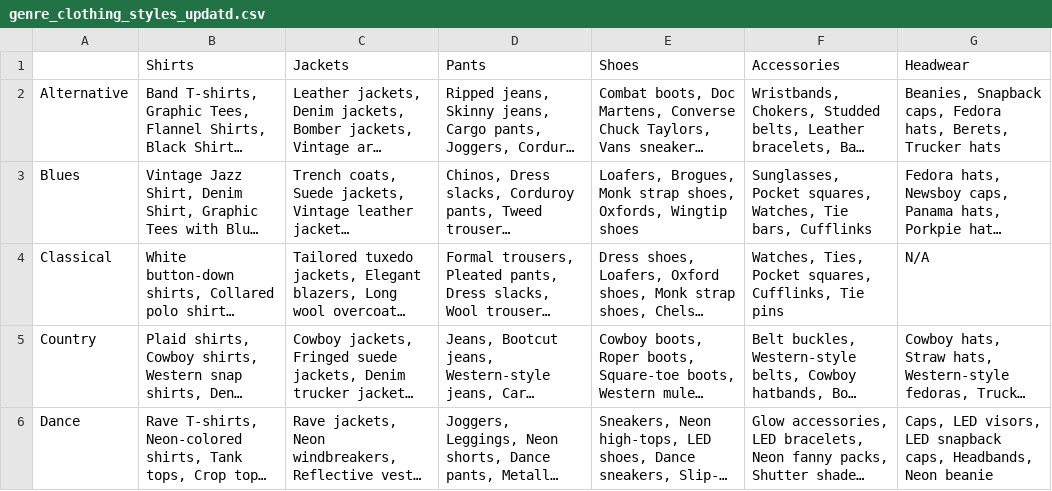
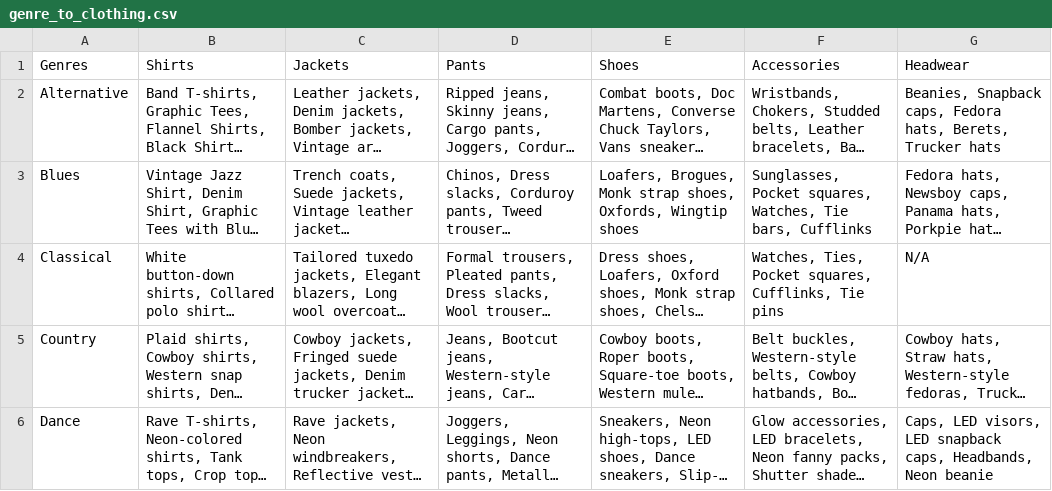
Before and after one commit to nmaffly/rhythmoji, a CSV file: genre_to_clothing.csv (was genre_clothing_styles_updatd.csv), drawn as a sheet; only a part is shown; long unchanged cells end in …; the diff names each change by its address in the sheet, - before the commit and + after, or states it on an @@ line.

Commit message:
mapped genres to specific clothing and updated frontend

```diff
--- a/genre_clothing_styles_updatd.csv
+++ b/genre_to_clothing.csv
-A1: (empty)
+A1: Genres
```
Also changed, not shown: 4 other files.
